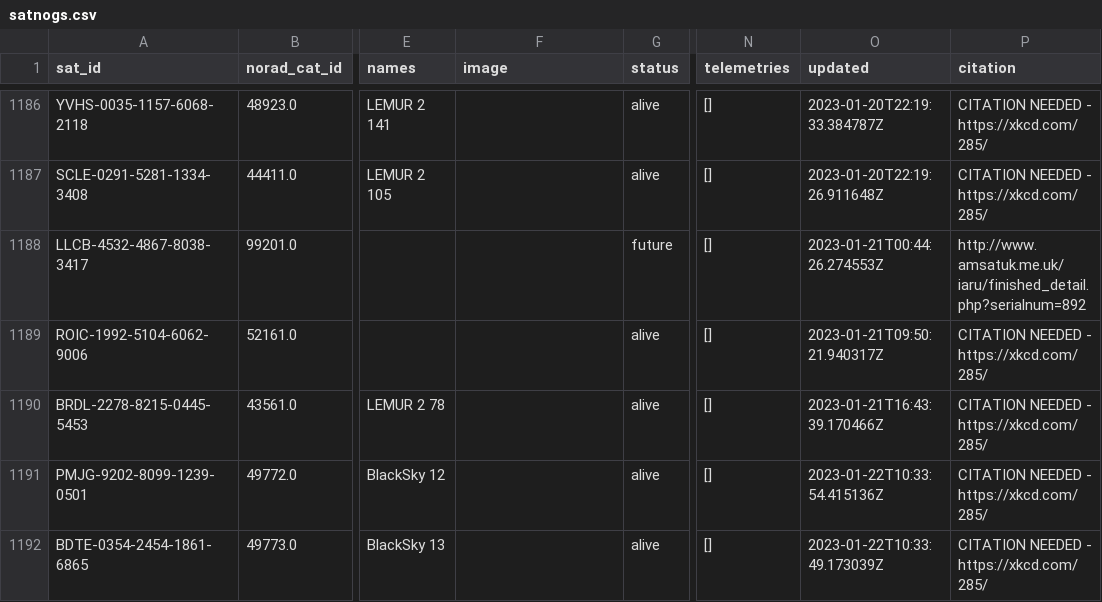
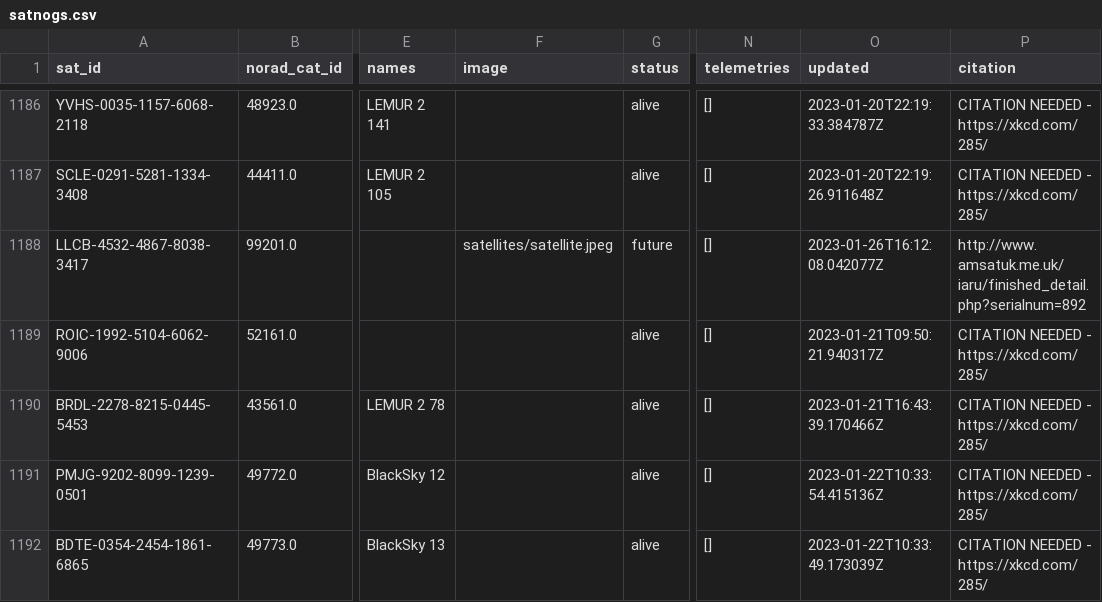
Before and after one commit to maruko8k/amateur-satellite-database, a CSV file: data/satnogs.csv, drawn as a sheet; only a part is shown, gaps mark what is left out; the diff names each change by its address in the sheet, - before the commit and + after, or states it on an @@ line.

```diff
--- a/data/satnogs.csv
+++ b/data/satnogs.csv
-F1188 (image): (empty)
+F1188 (image): satellites/satellite.jpeg
-O1188 (updated): 2023-01-21T00:44:26.274553Z
+O1188 (updated): 2023-01-26T16:12:08.042077Z
```
Also changed, not shown: 1 other file.
